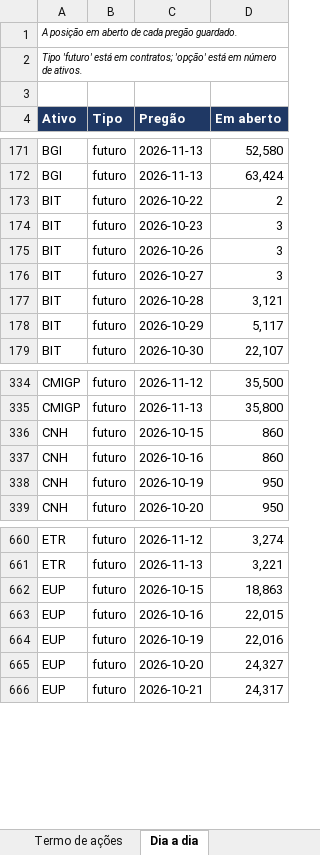
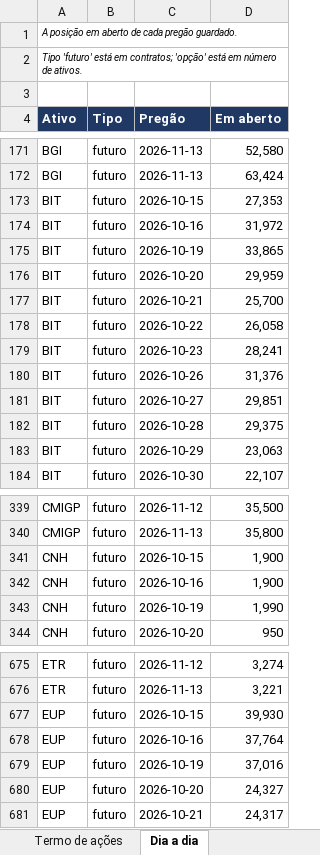
Before and after one commit to jarbasdacosta/pendulodemercado, an Excel workbook: content/posicionamento/derivativos.xlsx, sheet Dia a dia, drawn as a sheet; only a part is shown, gaps mark what is left out; values as stored, in another font and other column widths than the file's, no borders; addresses are those after the commit; the diff covers the shown part only; the diff names each change by its address in the sheet, - before the commit and + after, or states it on an @@ line.

```diff
--- a/content/posicionamento/derivativos.xlsx (sheet Dia a dia)
+++ b/content/posicionamento/derivativos.xlsx (sheet Dia a dia)
+row 173: BIT | futuro | 2026-10-15 | 27,353
+row 174: BIT | futuro | 2026-10-16 | 31,972
+row 175: BIT | futuro | 2026-10-19 | 33,865
+row 176: BIT | futuro | 2026-10-20 | 29,959
+row 177: BIT | futuro | 2026-10-21 | 25,700
-D178 (Em aberto): 2
+D178 (Em aberto): 26,058
-D179 (Em aberto): 3
+D179 (Em aberto): 28,241
-D180 (Em aberto): 3
+D180 (Em aberto): 31,376
-D181 (Em aberto): 3
+D181 (Em aberto): 29,851
-D182 (Em aberto): 3,121
+D182 (Em aberto): 29,375
-D183 (Em aberto): 5,117
+D183 (Em aberto): 23,063
-D341:D342 (Em aberto): 860
+D341:D342 (Em aberto): 1,900
-D343 (Em aberto): 950
+D343 (Em aberto): 1,990
-D677 (Em aberto): 18,863
+D677 (Em aberto): 39,930
-D678 (Em aberto): 22,015
+D678 (Em aberto): 37,764
-D679 (Em aberto): 22,016
+D679 (Em aberto): 37,016
```
Also changed, not shown: 20 added rows and 219 edited cells elsewhere in this sheet, sheet Leia-me, 1 other file.
